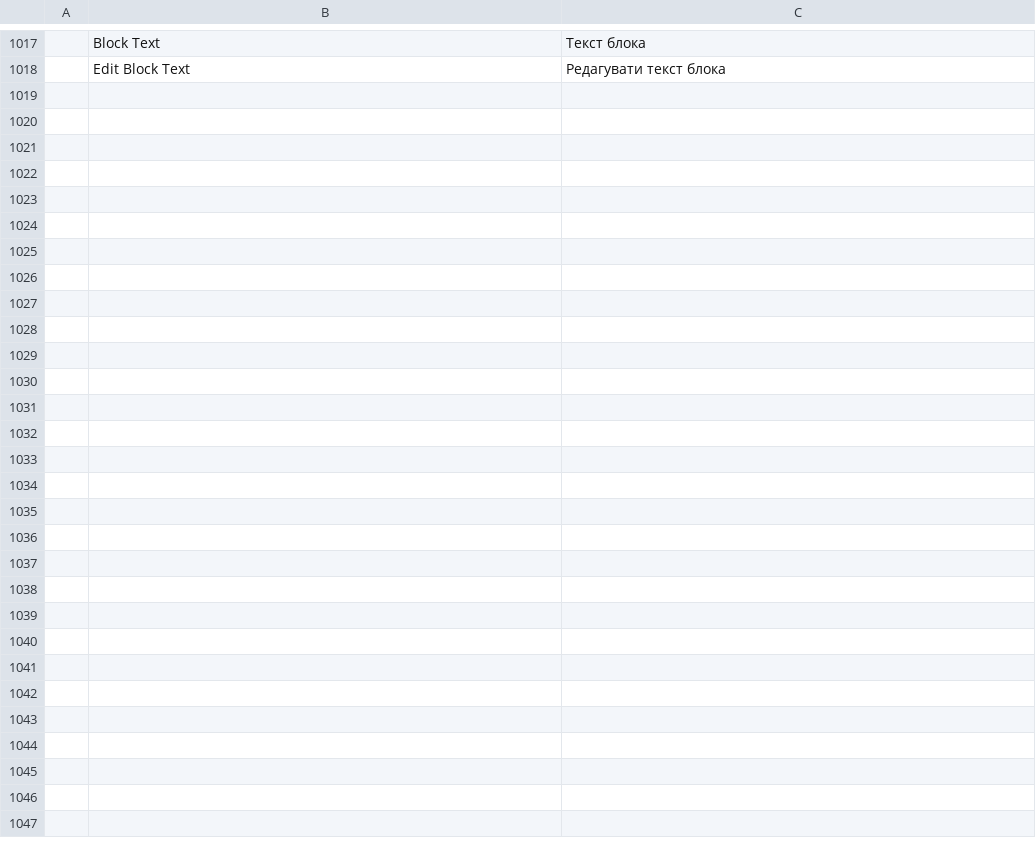
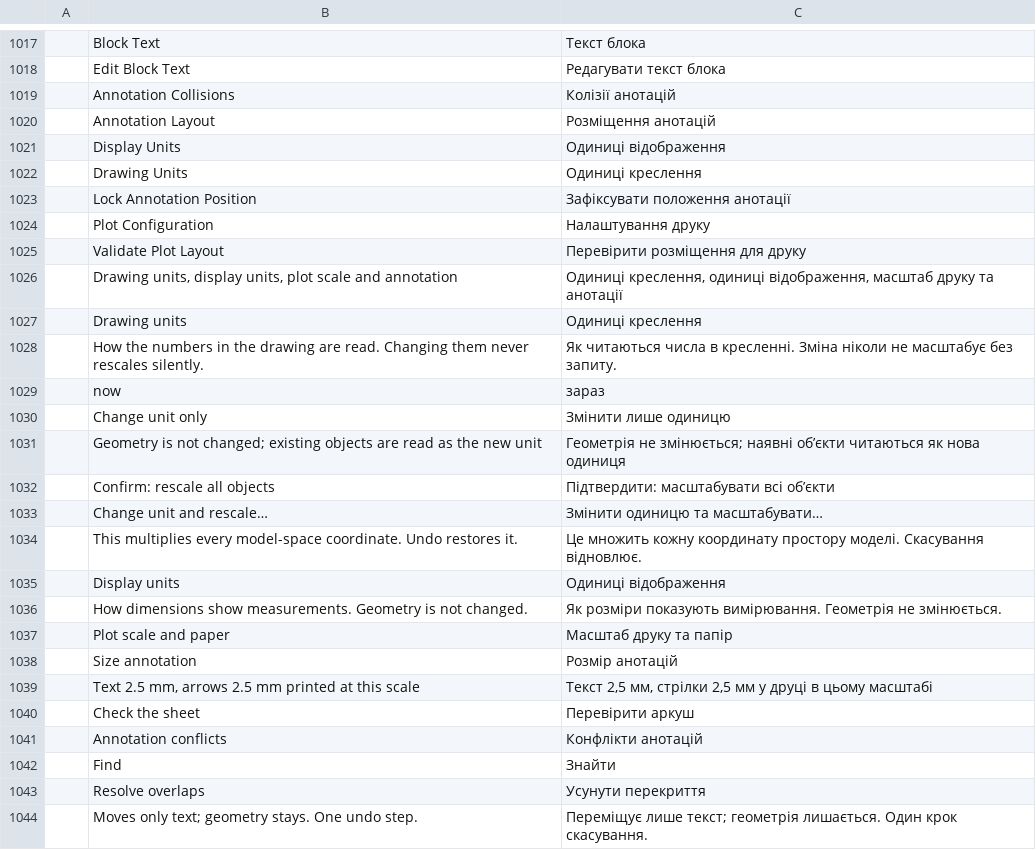
Before and after one commit to HolagundiWorks/AAD, a TSV file: crates/ui-egui/src/i18n/uk.tsv, drawn as a sheet; only a part is shown, gaps mark what is left out.

```diff
--- a/crates/ui-egui/src/i18n/uk.tsv
+++ b/crates/ui-egui/src/i18n/uk.tsv
@@ -1018 +1018,27 @@
 	Edit Block Text	Редагувати текст блока
+	Annotation Collisions	Колізії анотацій
+	Annotation Layout	Розміщення анотацій
+	Display Units	Одиниці відображення
+	Drawing Units	Одиниці креслення
+	Lock Annotation Position	Зафіксувати положення анотації
+	Plot Configuration	Налаштування друку
+	Validate Plot Layout	Перевірити розміщення для друку
+	Drawing units, display units, plot scale and annotation	Одиниці креслення, одиниці відображення, масштаб друку та анотації
+	Drawing units	Одиниці креслення
+	How the numbers in the drawing are read. Changing them never rescales silently.	Як читаються числа в кресленні. Зміна ніколи не масштабує без запиту.
+	now	зараз
+	Change unit only	Змінити лише одиницю
+	Geometry is not changed; existing objects are read as the new unit	Геометрія не змінюється; наявні об’єкти читаються як нова одиниця
+	Confirm: rescale all objects	Підтвердити: масштабувати всі об’єкти
+	Change unit and rescale…	Змінити одиницю та масштабувати…
+	This multiplies every model-space coordinate. Undo restores it.	Це множить кожну координату простору моделі. Скасування відновлює.
+	Display units	Одиниці відображення
+	How dimensions show measurements. Geometry is not changed.	Як розміри показують вимірювання. Геометрія не змінюється.
+	Plot scale and paper	Масштаб друку та папір
+	Size annotation	Розмір анотацій
+	Text 2.5 mm, arrows 2.5 mm printed at this scale	Текст 2,5 мм, стрілки 2,5 мм у друці в цьому масштабі
+	Check the sheet	Перевірити аркуш
+	Annotation conflicts	Конфлікти анотацій
+	Find	Знайти
+	Resolve overlaps	Усунути перекриття
+	Moves only text; geometry stays. One undo step.	Переміщує лише текст; геометрія лишається. Один крок скасування.
```
Also changed, not shown: 16 other files.
